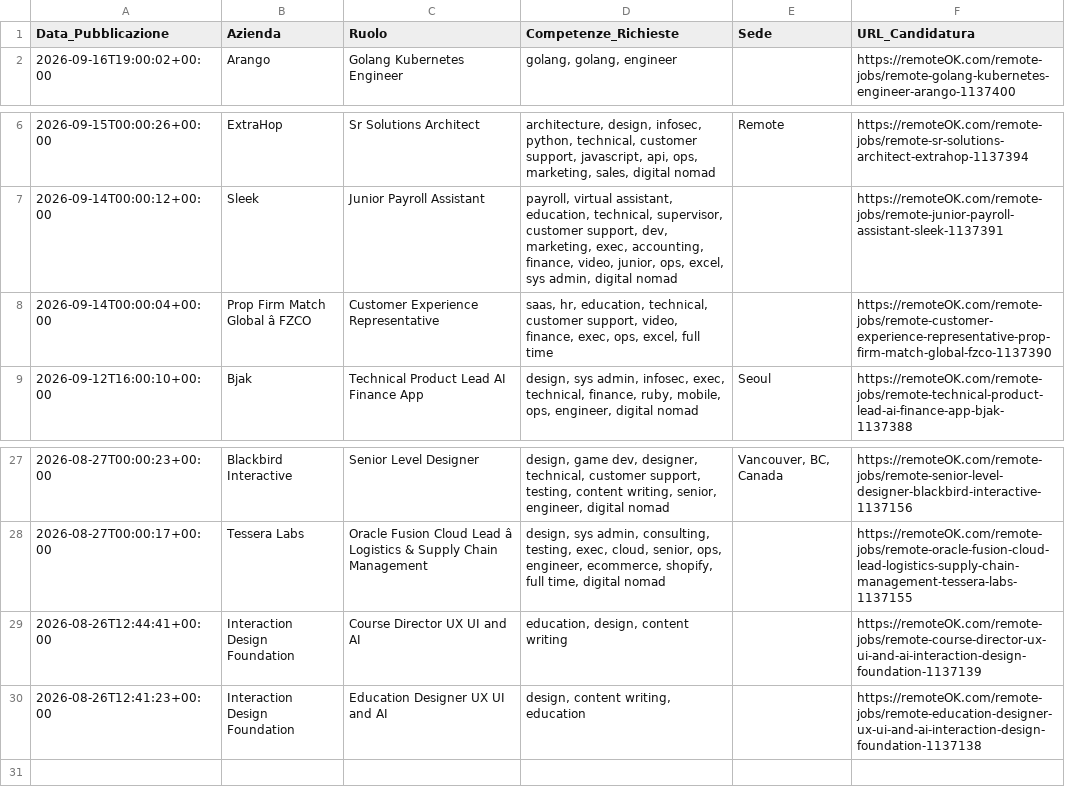
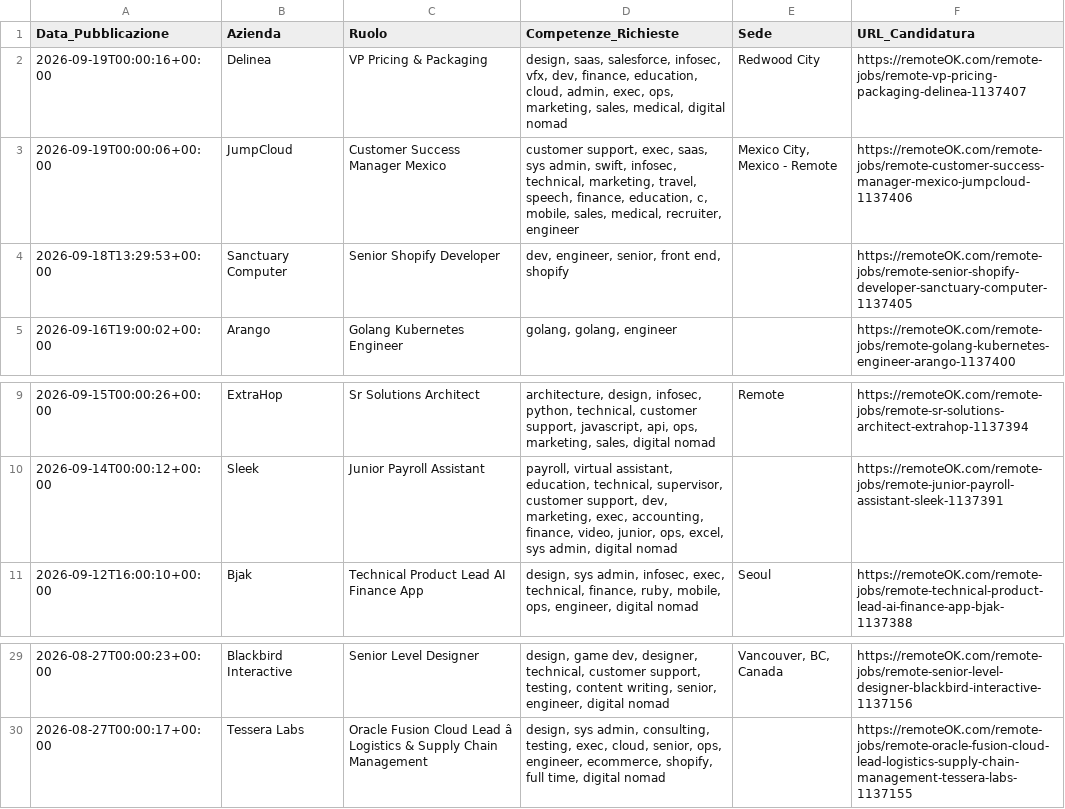
Before and after one commit to fformigoniff-sys/open-b2b-datasets-ai-market-intelligence, a CSV file: remote_jobs_dataset.csv, drawn as a sheet; only a part is shown, gaps mark what is left out; removed rows and columns are numbered as before the commit, all else as after; the diff names each change by its address in the sheet, - before the commit and + after, or states it on an @@ line.

```diff
--- a/remote_jobs_dataset.csv
+++ b/remote_jobs_dataset.csv
+row 2: 2026-09-19T00:00:16+00:00 | Delinea | VP Pricing & Packaging | design, saas, salesforce, infosec, vfx, dev, finance, education, cloud, admin, exec, ops, marketing, sales, medical, digital nomad | Redwood City | https://remoteOK.com/remote-jobs/remote-vp-pricing-packaging-delinea-1137407
+row 3: 2026-09-19T00:00:06+00:00 | JumpCloud | Customer Success Manager Mexico | customer support, exec, saas, sys admin, swift, infosec, technical, marketing, travel, speech, finance, education, c, mobile, sales, medical, recruiter, engineer | Mexico City, Mexico - Remote | https://remoteOK.com/remote-jobs/remote-customer-success-manager-mexico-jumpcloud-1137406
+row 4: 2026-09-18T13:29:53+00:00 | Sanctuary Computer | Senior Shopify Developer | dev, engineer, senior, front end, shopify |  | https://remoteOK.com/remote-jobs/remote-senior-shopify-developer-sanctuary-computer-1137405
-row 8: 2026-09-14T00:00:04+00:00 | Prop Firm Match Global â FZCO | Customer Experience Representative | saas, hr, education, technical, customer support, video, finance, exec, ops, excel, full time |  | https://remoteOK.com/remote-jobs/remote-customer-experience-representative-prop-firm-match-global-fzco-1137390
-row 29: 2026-08-26T12:44:41+00:00 | Interaction Design Foundation | Course Director UX UI and AI | education, design, content writing |  | https://remoteOK.com/remote-jobs/remote-course-director-ux-ui-and-ai-interaction-design-foundation-1137139
-row 30: 2026-08-26T12:41:23+00:00 | Interaction Design Foundation | Education Designer UX UI and AI | design, content writing, education |  | https://remoteOK.com/remote-jobs/remote-education-designer-ux-ui-and-ai-interaction-design-foundation-1137138
```
Also changed, not shown: crypto_fintech_dataset.csv, tech_stack_dataset.csv.
